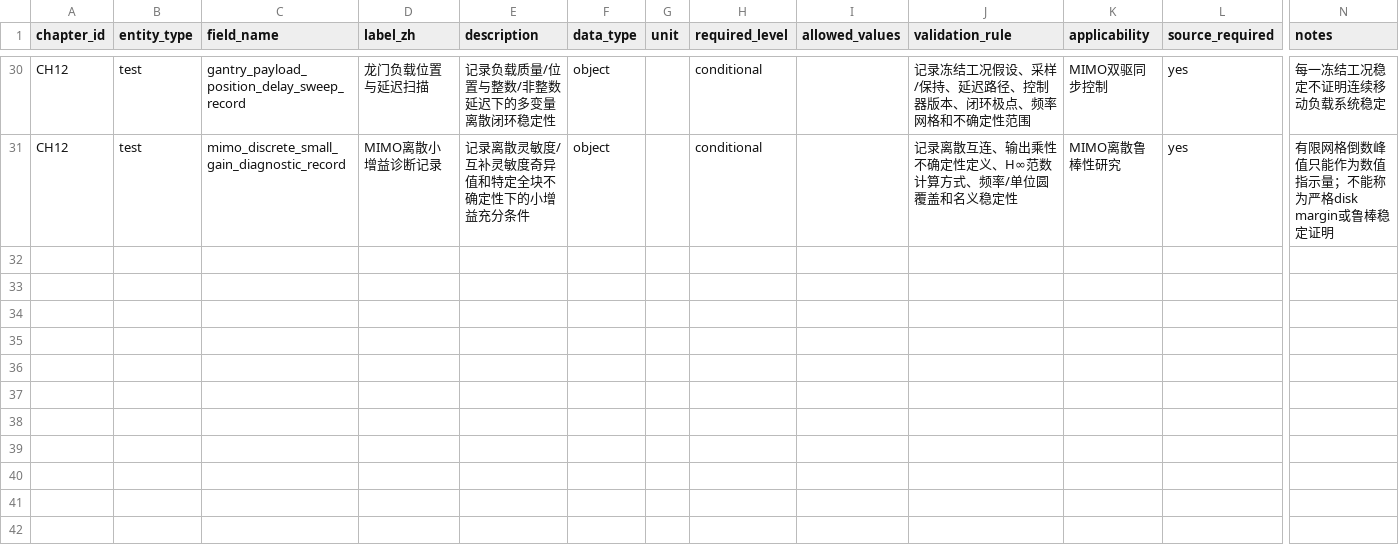
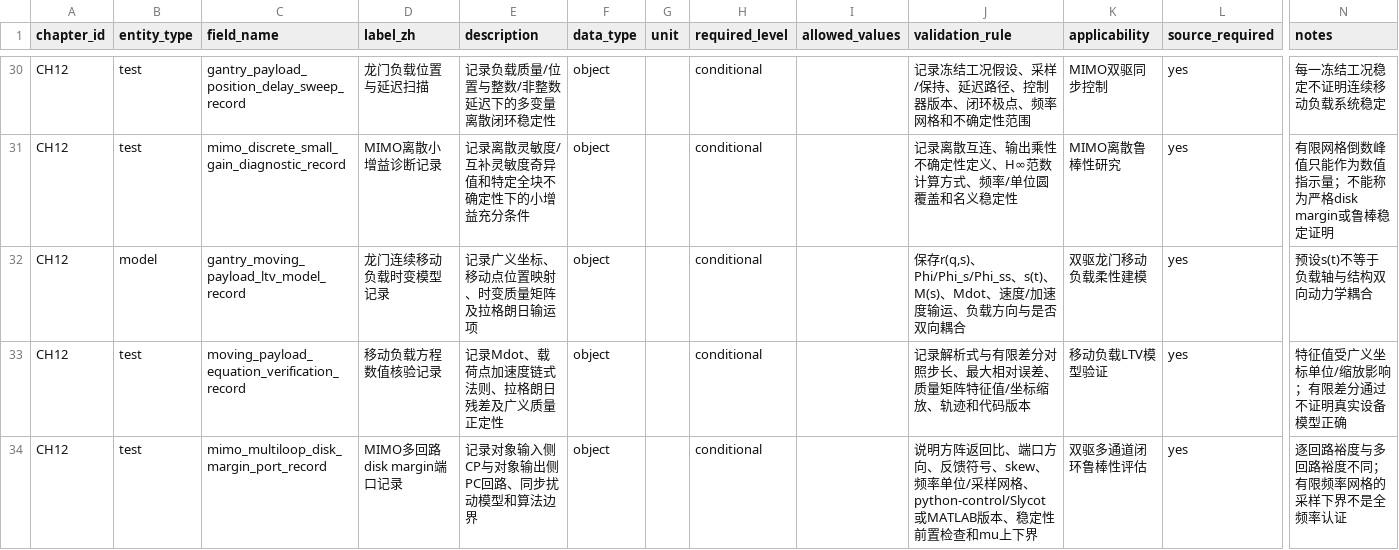
Before and after one commit to rexyll/cnc-knowledge, a CSV file: docs/data-model/chapter-dictionaries/CH12.csv, drawn as a sheet; only a part is shown, gaps mark what is left out; rows hold the shown columns only; the diff names each change by its address in the sheet, - before the commit and + after, or states it on an @@ line.

Commit message:
Add moving-payload gantry dynamics and correct damping study

```diff
--- a/docs/data-model/chapter-dictionaries/CH12.csv
+++ b/docs/data-model/chapter-dictionaries/CH12.csv
+row 32: CH12 | model | gantry_moving_payload_ltv_model_record | 龙门连续移动负载时变模型记录 | 记录广义坐标、移动点位置映射、时变质量矩阵及拉格朗日输运项 | object |  | conditional |  | 保存r(q,s)、Phi/Phi_s/Phi_ss、s(t)、M(s)、Mdot、速度/加速度输运、负载方向与是否双向耦合 | 双驱龙门移动负载柔性建模 | yes | 预设s(t)不等于负载轴与结构双向动力学耦合
+row 33: CH12 | test | moving_payload_equation_verification_record | 移动负载方程数值核验记录 | 记录Mdot、载荷点加速度链式法则、拉格朗日残差及广义质量正定性 | object |  | conditional |  | 记录解析式与有限差分对照步长、最大相对误差、质量矩阵特征值/坐标缩放、轨迹和代码版本 | 移动负载LTV模型验证 | yes | 特征值受广义坐标单位/缩放影响；有限差分通过不证明真实设备模型正确
+row 34: CH12 | test | mimo_multiloop_disk_margin_port_record | MIMO多回路disk margin端口记录 | 记录对象输入侧CP与对象输出侧PC回路、同步扰动模型和算法边界 | object |  | conditional |  | 说明方阵返回比、端口方向、反馈符号、skew、频率单位/采样网格、python-control/Slycot或MATLAB版本、稳定性前置检查和mu上下界 | 双驱多通道闭环鲁棒性评估 | yes | 逐回路裕度与多回路裕度不同；有限频率网格的采样下界不是全频率认证
```
Also changed, not shown: resouces/12-control-and-machining-algorithms/gantry-mimo-delay-robustness-envelope.csv, resouces/12-control-and-machining-algorithms/gantry-mimo-discrete-small-gain-margin.csv, 18 other files.
